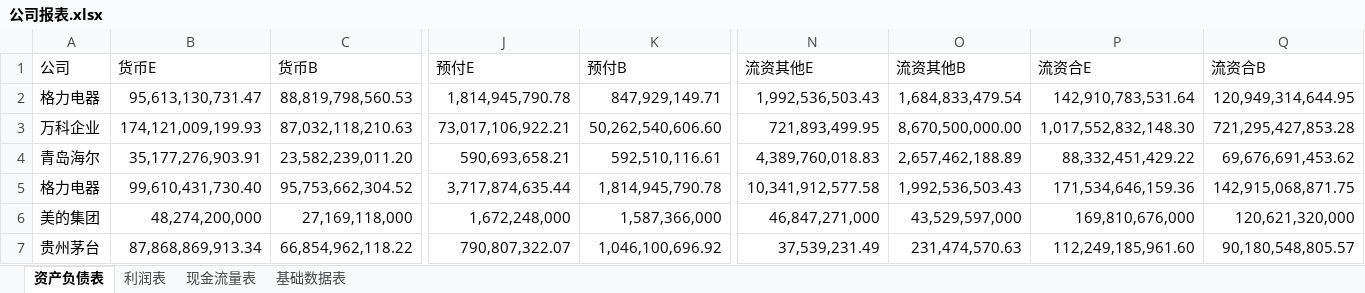
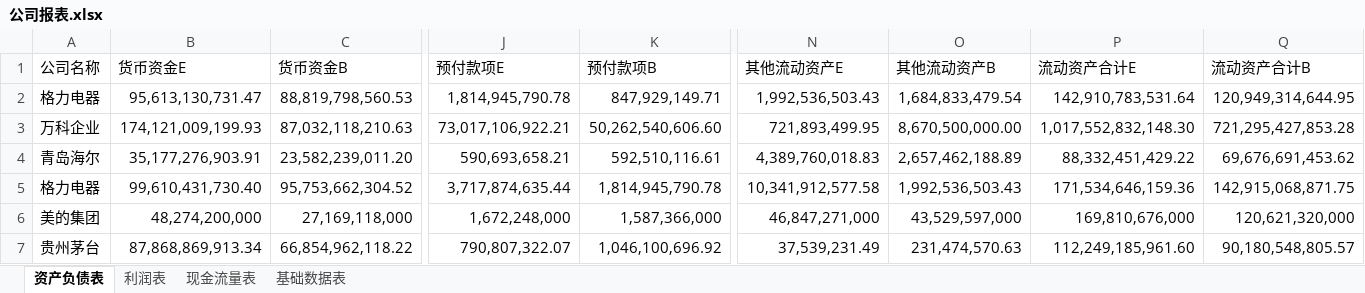
Before and after one commit to willsound/DataStu, an Excel workbook: Dataset/公司报表.xlsx, sheet 资产负债表, drawn as a sheet; only a part is shown, gaps mark what is left out; values as stored, in another font and other column widths than the file's, no borders; the diff covers the shown part only; the diff names each change by its address in the sheet, - before the commit and + after, or states it on an @@ line.

```diff
--- a/Dataset/公司报表.xlsx (sheet 资产负债表)
+++ b/Dataset/公司报表.xlsx (sheet 资产负债表)
-A1: 公司
+A1: 公司名称
-B1: 货币E
+B1: 货币资金E
-C1: 货币B
+C1: 货币资金B
-J1: 预付E
+J1: 预付款项E
-K1: 预付B
+K1: 预付款项B
-N1: 流资其他E
+N1: 其他流动资产E
-O1: 流资其他B
+O1: 其他流动资产B
-P1: 流资合E
+P1: 流动资产合计E
-Q1: 流资合B
+Q1: 流动资产合计B
```
Also changed, not shown: 32 edited cells elsewhere in this sheet, sheet 现金流量表, sheet 利润表.
